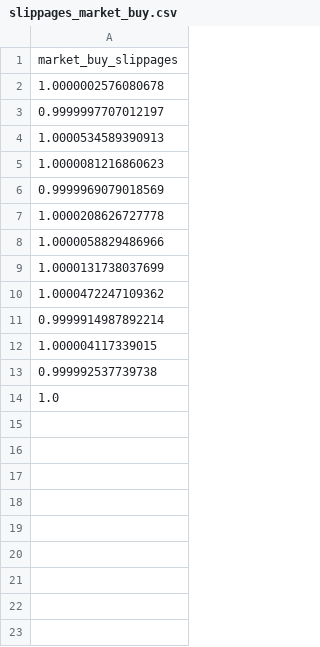
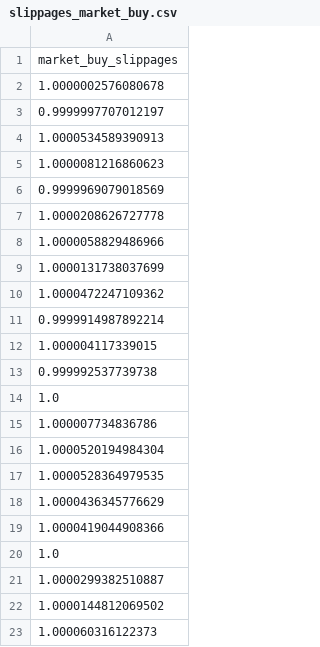
Before and after one commit to philipzabicki/binance-algotrading, a CSV file: settings/slippages_market_buy.csv, drawn as a sheet; the diff names each change by its address in the sheet, - before the commit and + after, or states it on an @@ line.

```diff
--- a/settings/slippages_market_buy.csv
+++ b/settings/slippages_market_buy.csv
+row 15: 1.000007734836786
+row 16: 1.0000520194984304
+row 17: 1.0000528364979535
+row 18: 1.0000436345776629
+row 19: 1.0000419044908366
+row 20: 1.0
+row 21: 1.0000299382510887
+row 22: 1.0000144812069502
+row 23: 1.000060316122373
```
Also changed, not shown: settings/slippages_market_sell.csv, 4 other files.
